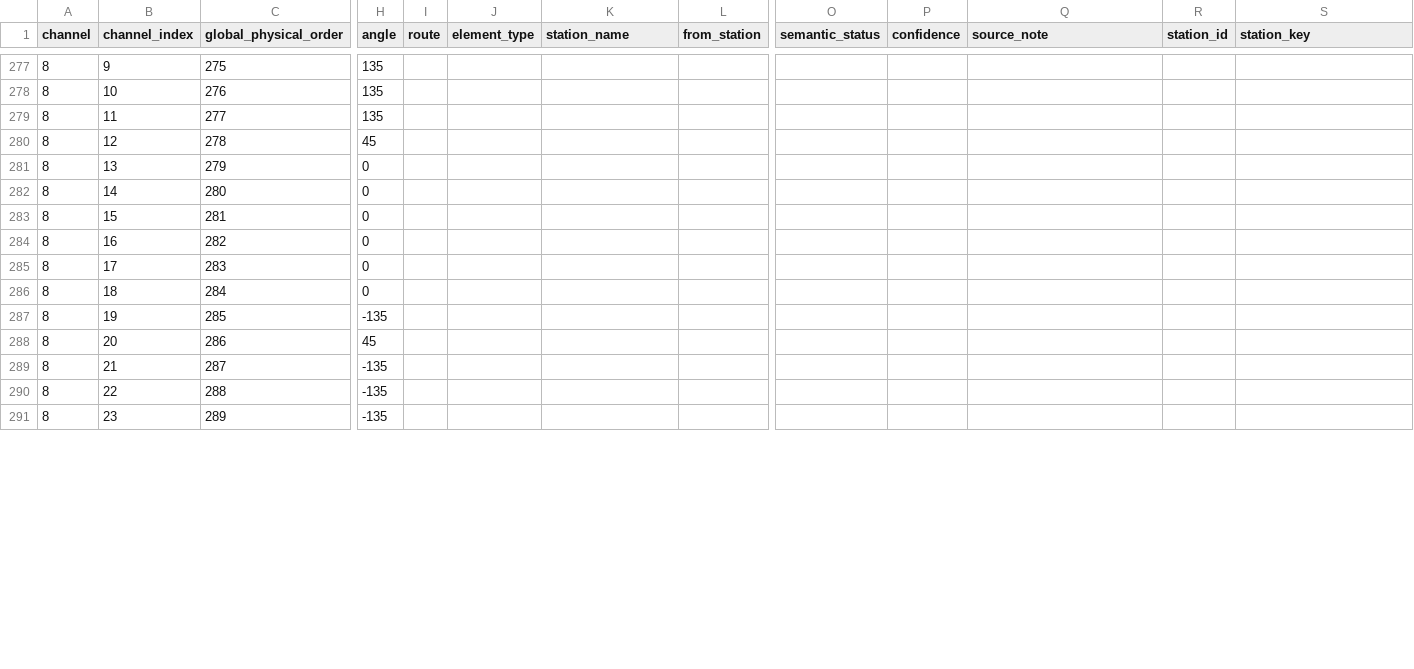
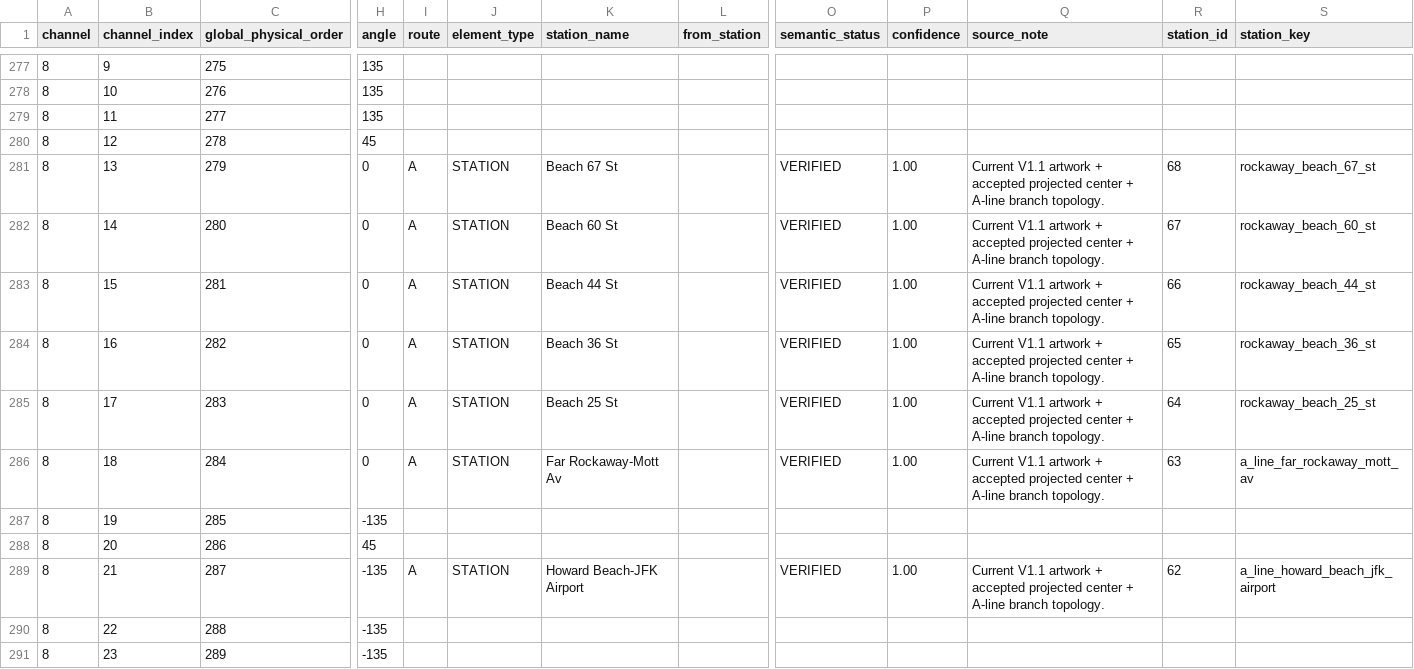
Before and after one commit to jgoldwein/BrooklynSubway, a CSV file: docs/mapping/phase3b/phase3b_semantic_mapping_worksheet.csv, drawn as a sheet; only a part is shown, gaps mark what is left out; the diff covers the shown part only; the diff names each change by its address in the sheet, - before the commit and + after, or states it on an @@ line.

```diff
--- a/docs/mapping/phase3b/phase3b_semantic_mapping_worksheet.csv
+++ b/docs/mapping/phase3b/phase3b_semantic_mapping_worksheet.csv
-I281:I286 (route): (empty)
+I281:I286 (route): A
-J281:J286 (element_type): (empty)
+J281:J286 (element_type): STATION
-K281 (station_name): (empty)
+K281 (station_name): Beach 67 St
-O281:O286 (semantic_status): (empty)
+O281:O286 (semantic_status): VERIFIED
-P281:P286 (confidence): (empty)
+P281:P286 (confidence): 1.00
-Q281:Q286 (source_note): (empty)
+Q281:Q286 (source_note): Current V1.1 artwork + accepted projected center + A-line branch topology.
-R281 (station_id): (empty)
+R281 (station_id): 68
-S281 (station_key): (empty)
+S281 (station_key): rockaway_beach_67_st
-K282 (station_name): (empty)
+K282 (station_name): Beach 60 St
-R282 (station_id): (empty)
+R282 (station_id): 67
-S282 (station_key): (empty)
+S282 (station_key): rockaway_beach_60_st
-K283 (station_name): (empty)
+K283 (station_name): Beach 44 St
-R283 (station_id): (empty)
+R283 (station_id): 66
-S283 (station_key): (empty)
+S283 (station_key): rockaway_beach_44_st
-K284 (station_name): (empty)
+K284 (station_name): Beach 36 St
-R284 (station_id): (empty)
+R284 (station_id): 65
-S284 (station_key): (empty)
+S284 (station_key): rockaway_beach_36_st
-K285 (station_name): (empty)
+K285 (station_name): Beach 25 St
-R285 (station_id): (empty)
+R285 (station_id): 64
-S285 (station_key): (empty)
+S285 (station_key): rockaway_beach_25_st
-K286 (station_name): (empty)
+K286 (station_name): Far Rockaway-Mott Av
-R286 (station_id): (empty)
+R286 (station_id): 63
-S286 (station_key): (empty)
+S286 (station_key): a_line_far_rockaway_mott_av
-I289 (route): (empty)
+I289 (route): A
-J289 (element_type): (empty)
+J289 (element_type): STATION
-K289 (station_name): (empty)
+K289 (station_name): Howard Beach-JFK Airport
-O289 (semantic_status): (empty)
+O289 (semantic_status): VERIFIED
-P289 (confidence): (empty)
+P289 (confidence): 1.00
-Q289 (source_note): (empty)
+Q289 (source_note): Current V1.1 artwork + accepted projected center + A-line branch topology.
-R289 (station_id): (empty)
+R289 (station_id): 62
-S289 (station_key): (empty)
+S289 (station_key): a_line_howard_beach_jfk_airport
```
Also changed, not shown: 88 edited cells elsewhere in this file, docs/mapping/phase3b/station_registry.csv, 2 other files.
